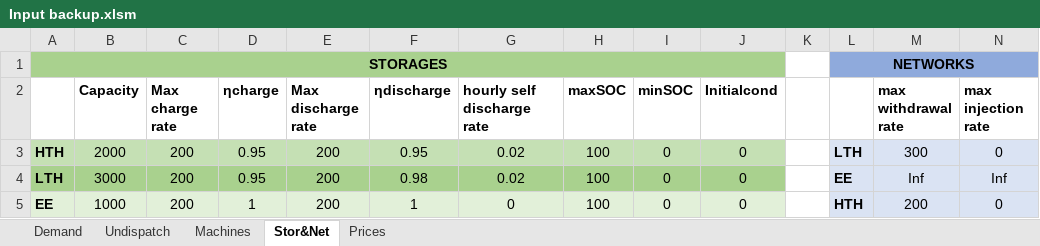
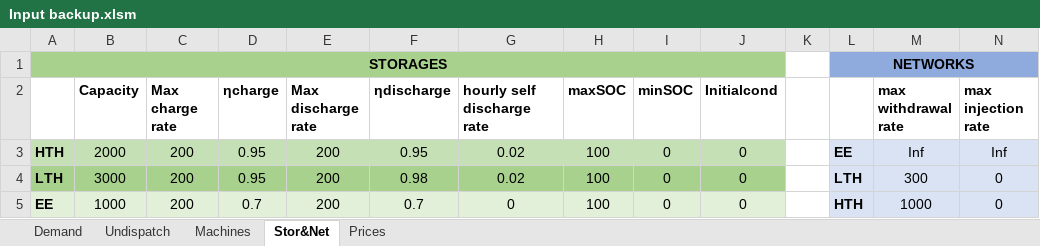
Before and after one commit to LucaMoretti/UCdet, an Excel workbook: Input backup.xlsm, sheet Stor&Net, drawn as a sheet; values as stored, in another font and other column widths than the file's, no borders; the diff names each change by its address in the sheet, - before the commit and + after, or states it on an @@ line.

```diff
--- a/Input backup.xlsm (sheet Stor&Net)
+++ b/Input backup.xlsm (sheet Stor&Net)
-L3: LTH
+L3: EE
-M3 (max withdrawal rate): 300
+M3 (max withdrawal rate): Inf
-N3 (max injection rate): 0
+N3 (max injection rate): Inf
-L4: EE
+L4: LTH
-M4 (max withdrawal rate): Inf
+M4 (max withdrawal rate): 300
-N4 (max injection rate): Inf
+N4 (max injection rate): 0
-D5 (ηcharge): 1
+D5 (ηcharge): 0.7
-F5 (ηdischarge): 1
+F5 (ηdischarge): 0.7
-M5 (max withdrawal rate): 200
+M5 (max withdrawal rate): 1000
```
Also changed, not shown: sheet Demand, sheet Prices, sheet Machines, sheet Undispatch, formulas that keep their value, hidden cells, charts or pictures, Input.xlsm, 12 other files.
